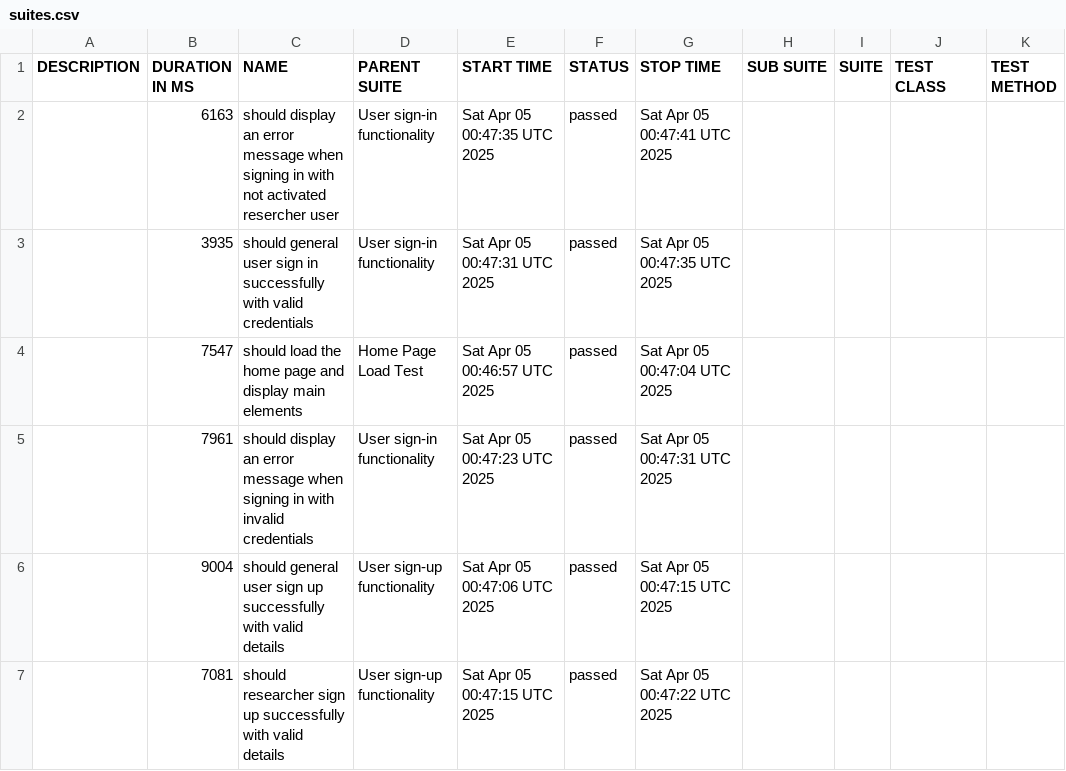
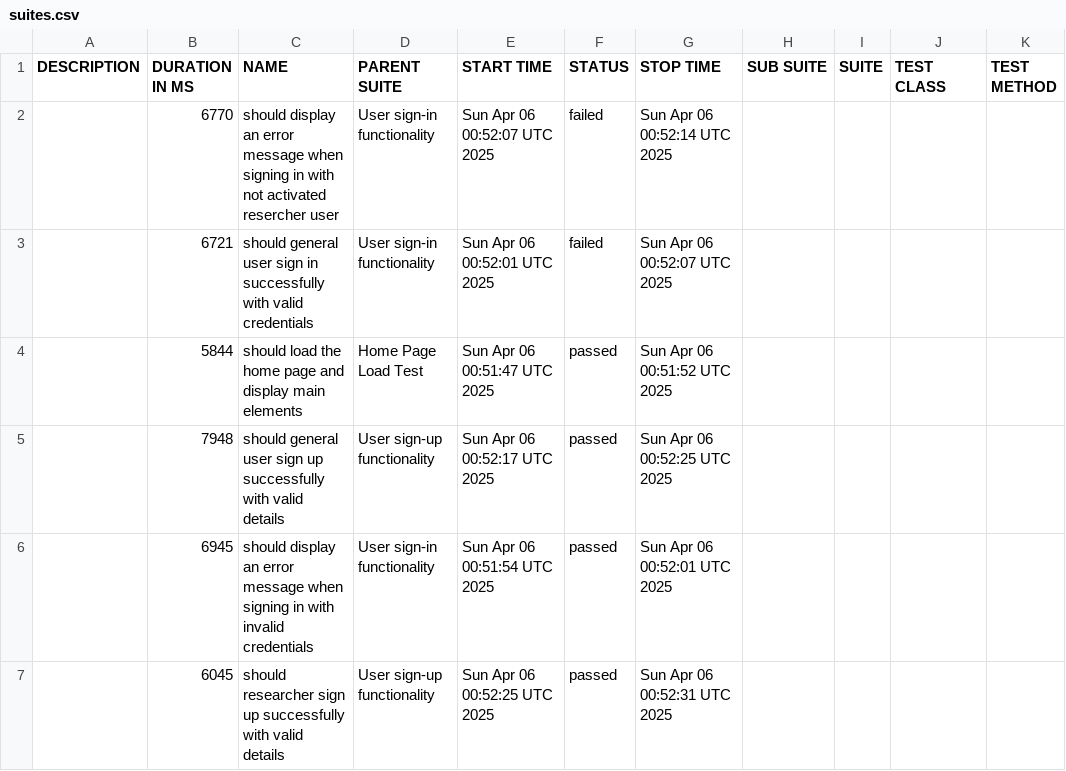
Before and after one commit to udanawetthasinghe/dis, a CSV file: data/suites.csv, drawn as a sheet.

```diff
--- a/data/suites.csv
+++ b/data/suites.csv
@@ -1,7 +1,7 @@
 "DESCRIPTION","DURATION IN MS","NAME","PARENT SUITE","START TIME","STATUS","STOP TIME","SUB SUITE","SUITE","TEST CLASS","TEST METHOD"
-"","6163","should display an error message when signing in with not activated resercher user","User sign-in functionality","Sat Apr 05 00:47:35 UTC 2025","passed","Sat Apr 05 00:47:41 UTC 2025","","","",""
-"","3935","should general user sign in successfully with valid credentials","User sign-in functionality","Sat Apr 05 00:47:31 UTC 2025","passed","Sat Apr 05 00:47:35 UTC 2025","","","",""
-"","7547","should load the home page and display main elements","Home Page Load Test","Sat Apr 05 00:46:57 UTC 2025","passed","Sat Apr 05 00:47:04 UTC 2025","","","",""
-"","7961","should display an error message when signing in with invalid credentials","User sign-in functionality","Sat Apr 05 00:47:23 UTC 2025","passed","Sat Apr 05 00:47:31 UTC 2025","","","",""
-"","9004","should general user sign up successfully with valid details","User sign-up functionality","Sat Apr 05 00:47:06 UTC 2025","passed","Sat Apr 05 00:47:15 UTC 2025","","","",""
-"","7081","should researcher sign up successfully with valid details","User sign-up functionality","Sat Apr 05 00:47:15 UTC 2025","passed","Sat Apr 05 00:47:22 UTC 2025","","","",""
+"","6770","should display an error message when signing in with not activated resercher user","User sign-in functionality","Sun Apr 06 00:52:07 UTC 2025","failed","Sun Apr 06 00:52:14 UTC 2025","","","",""
+"","6721","should general user sign in successfully with valid credentials","User sign-in functionality","Sun Apr 06 00:52:01 UTC 2025","failed","Sun Apr 06 00:52:07 UTC 2025","","","",""
+"","5844","should load the home page and display main elements","Home Page Load Test","Sun Apr 06 00:51:47 UTC 2025","passed","Sun Apr 06 00:51:52 UTC 2025","","","",""
+"","7948","should general user sign up successfully with valid details","User sign-up functionality","Sun Apr 06 00:52:17 UTC 2025","passed","Sun Apr 06 00:52:25 UTC 2025","","","",""
+"","6945","should display an error message when signing in with invalid credentials","User sign-in functionality","Sun Apr 06 00:51:54 UTC 2025","passed","Sun Apr 06 00:52:01 UTC 2025","","","",""
+"","6045","should researcher sign up successfully with valid details","User sign-up functionality","Sun Apr 06 00:52:25 UTC 2025","passed","Sun Apr 06 00:52:31 UTC 2025","","","",""
```
Also changed, not shown: 35 other files.
